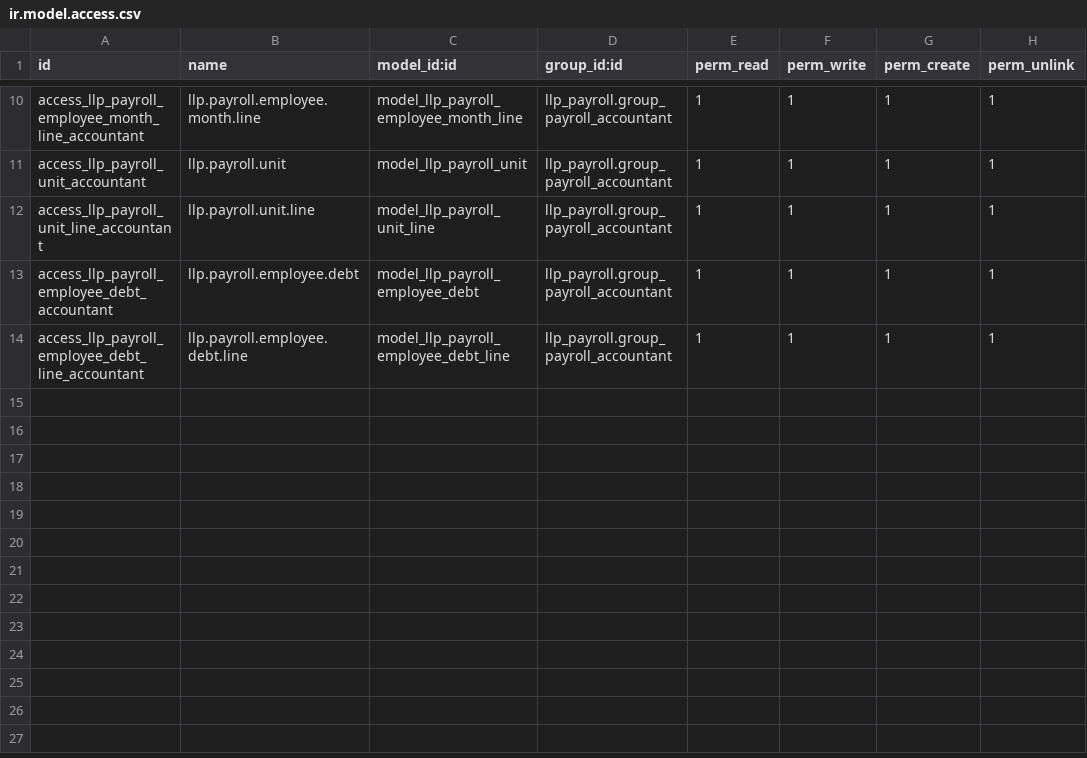
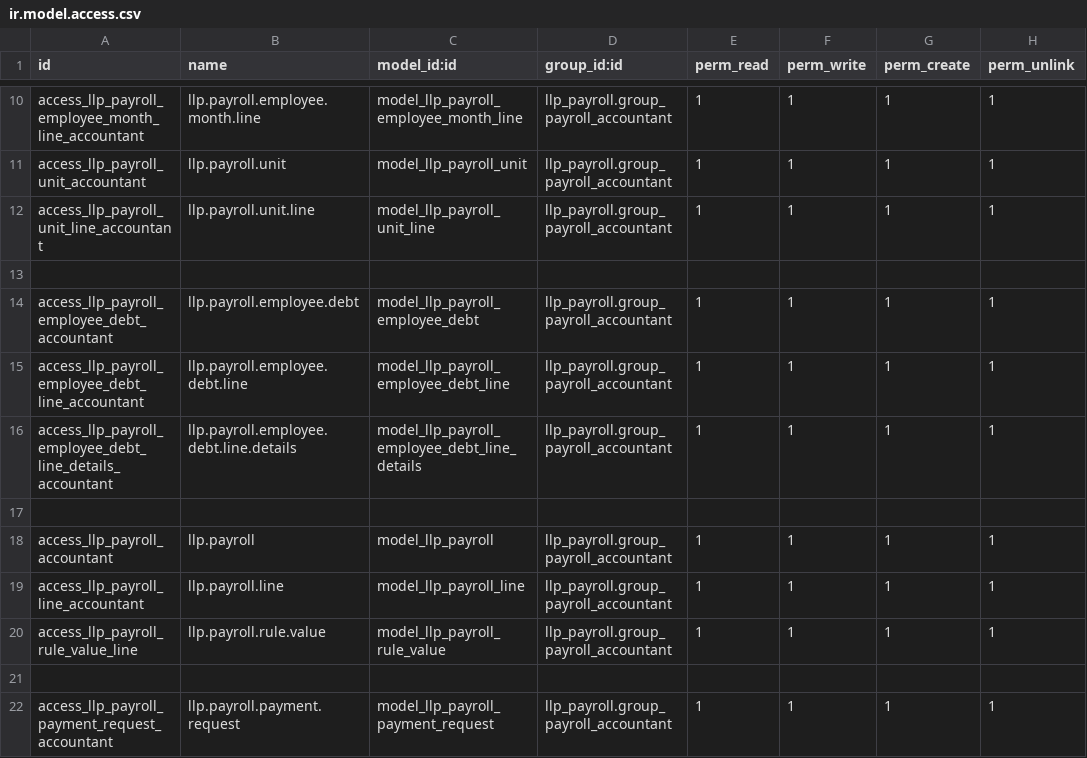
Before and after one commit to SaruulD/llp, a CSV file: llp_payroll/security/ir.model.access.csv, drawn as a sheet; only a part is shown, gaps mark what is left out.

```diff
--- a/llp_payroll/security/ir.model.access.csv
+++ b/llp_payroll/security/ir.model.access.csv
@@ -12,3 +12,11 @@ access_llp_payroll_unit_accountant,llp.payroll.unit,model_llp_payroll_unit,llp_p
 access_llp_payroll_unit_line_accountant,llp.payroll.unit.line,model_llp_payroll_unit_line,llp_payroll.group_payroll_accountant,1,1,1,1
+
 access_llp_payroll_employee_debt_accountant,llp.payroll.employee.debt,model_llp_payroll_employee_debt,llp_payroll.group_payroll_accountant,1,1,1,1
 access_llp_payroll_employee_debt_line_accountant,llp.payroll.employee.debt.line,model_llp_payroll_employee_debt_line,llp_payroll.group_payroll_accountant,1,1,1,1
+access_llp_payroll_employee_debt_line_details_accountant,llp.payroll.employee.debt.line.details,model_llp_payroll_employee_debt_line_details,llp_payroll.group_payroll_accountant,1,1,1,1
+
+access_llp_payroll_accountant,llp.payroll,model_llp_payroll,llp_payroll.group_payroll_accountant,1,1,1,1
+access_llp_payroll_line_accountant,llp.payroll.line,model_llp_payroll_line,llp_payroll.group_payroll_accountant,1,1,1,1
+access_llp_payroll_rule_value_line,llp.payroll.rule.value,model_llp_payroll_rule_value,llp_payroll.group_payroll_accountant,1,1,1,1
+
+access_llp_payroll_payment_request_accountant,llp.payroll.payment.request,model_llp_payroll_payment_request,llp_payroll.group_payroll_accountant,1,1,1,1
```
Also changed, not shown: 19 other files.
